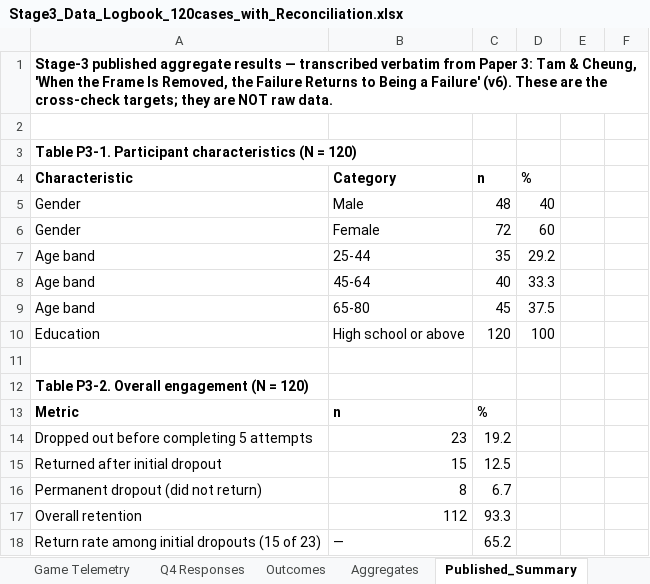
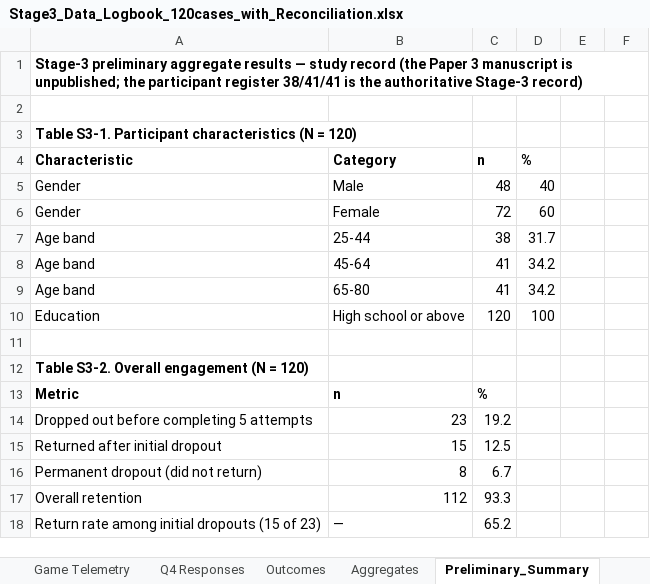
Before and after one commit to leicatam/gamification, an Excel workbook: docs/thesis/Stage3_Data_Logbook_120cases_with_Reconciliation.xlsx, sheet Preliminary_Summary, drawn as a sheet; only a part is shown; values as stored, in another font and other column widths than the file's, no borders; the diff covers the shown part only; the diff names each change by its address in the sheet, - before the commit and + after, or states it on an @@ line.

```diff
--- a/docs/thesis/Stage3_Data_Logbook_120cases_with_Reconciliation.xlsx (sheet Preliminary_Summary)
+++ b/docs/thesis/Stage3_Data_Logbook_120cases_with_Reconciliation.xlsx (sheet Preliminary_Summary)
-sheet tab: Published_Summary
+sheet tab: Preliminary_Summary
-A1 (Characteristic): Stage-3 published aggregate results — transcribed verbatim from Paper 3: Tam & Cheung, 'When the Frame Is Removed, the Failure Returns to Being a Failure' (v6). These are the cross-check targets; they are NOT raw data.
+A1 (Characteristic): Stage-3 preliminary aggregate results — study record (the Paper 3 manuscript is unpublished; the participant register 38/41/41 is the authoritative Stage-3 record)
-A3 (Characteristic): Table P3-1. Participant characteristics…
+A3 (Characteristic): Table S3-1. Participant characteristics…
-C7 (n): 35
+C7 (n): 38
-D7 (%): 29.2
+D7 (%): 31.7
-C8 (n): 40
+C8 (n): 41
-D8 (%): 33.3
+D8 (%): 34.2
-C9 (n): 45
+C9 (n): 41
-D9 (%): 37.5
+D9 (%): 34.2
-A12 (Characteristic): Table P3-2. Overall engagement (N = 120)
+A12 (Characteristic): Table S3-2. Overall engagement (N = 120)
```
Also changed, not shown: 19 edited cells elsewhere in this sheet, sheet Reconciliation, sheet Codebook, 3 other files.
